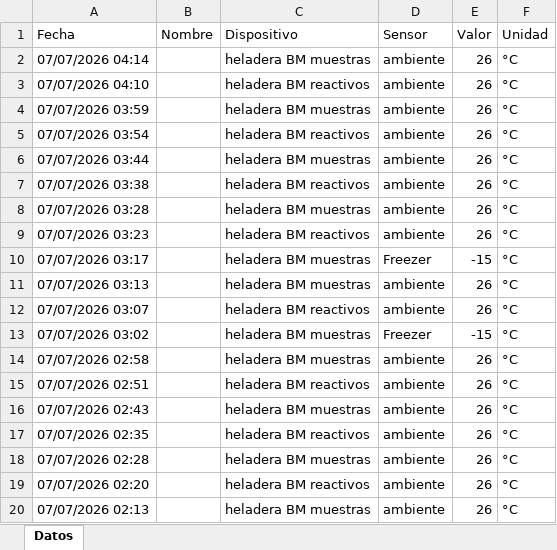
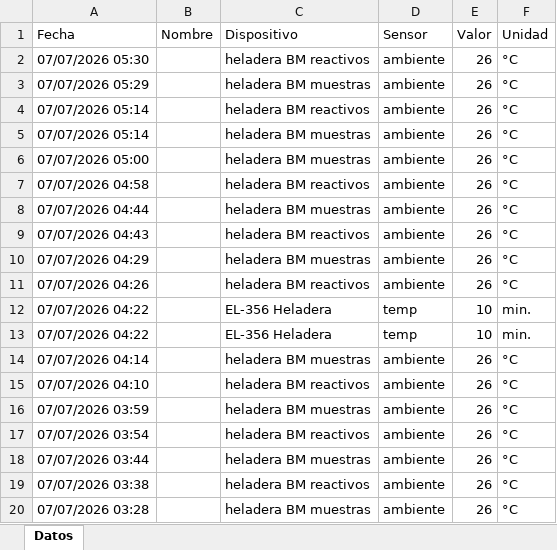
Before and after one commit to LBechi/esp-sensores, an Excel workbook: alertas/alertas_2026-07-07.xlsx, sheet Datos, drawn as a sheet; only a part is shown; the shorter side is filled out with more unchanged rows; values as stored, in another font and other column widths than the file's, no borders; the diff names each change by its address in the sheet, - before the commit and + after, or states it on an @@ line.

```diff
--- a/alertas/alertas_2026-07-07.xlsx (sheet Datos)
+++ b/alertas/alertas_2026-07-07.xlsx (sheet Datos)
+row 2: 07/07/2026 05:30 |  | heladera BM reactivos | ambiente | 26 | °C
+row 3: 07/07/2026 05:29 |  | heladera BM muestras | ambiente | 26 | °C
+row 4: 07/07/2026 05:14 |  | heladera BM reactivos | ambiente | 26 | °C
+row 5: 07/07/2026 05:14 |  | heladera BM muestras | ambiente | 26 | °C
+row 6: 07/07/2026 05:00 |  | heladera BM muestras | ambiente | 26 | °C
+row 7: 07/07/2026 04:58 |  | heladera BM reactivos | ambiente | 26 | °C
+row 8: 07/07/2026 04:44 |  | heladera BM muestras | ambiente | 26 | °C
+row 9: 07/07/2026 04:43 |  | heladera BM reactivos | ambiente | 26 | °C
+row 10: 07/07/2026 04:29 |  | heladera BM muestras | ambiente | 26 | °C
+row 11: 07/07/2026 04:26 |  | heladera BM reactivos | ambiente | 26 | °C
+row 12: 07/07/2026 04:22 |  | EL-356 Heladera | temp | 10 | min.
+row 13: 07/07/2026 04:22 |  | EL-356 Heladera | temp | 10 | min.
```
Also changed, not shown: datos/sensores_2026-07-07.xlsx.
